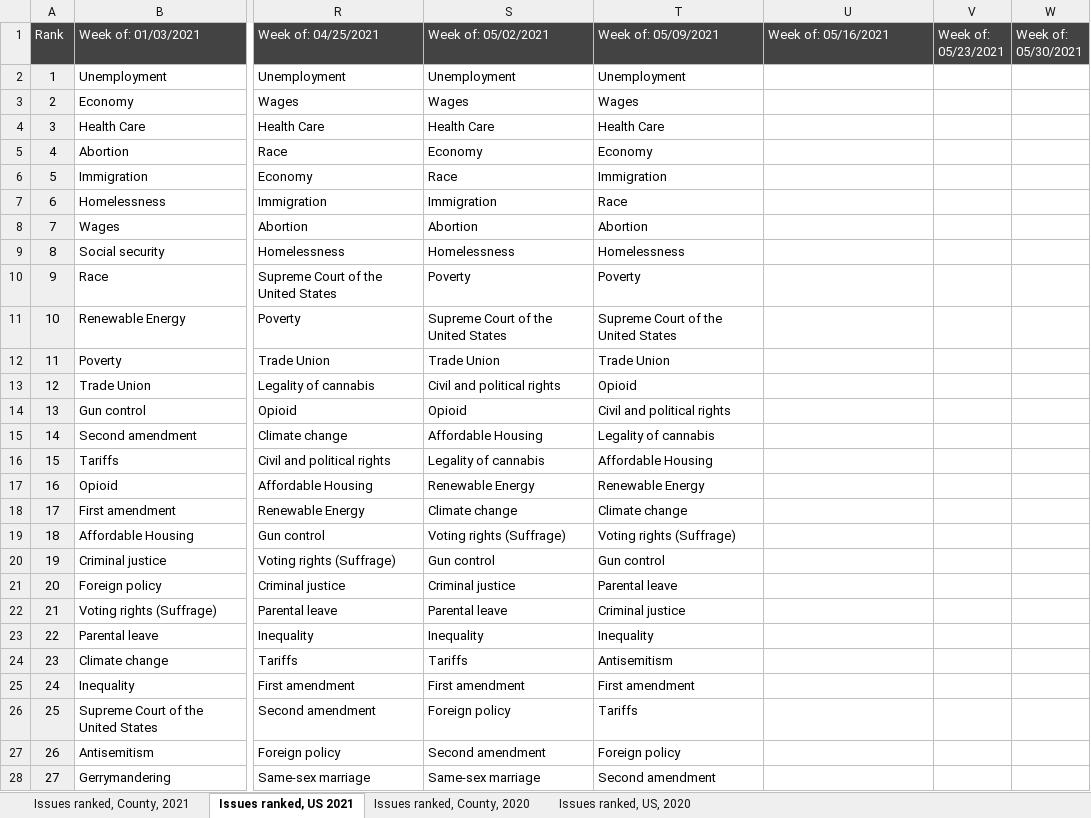
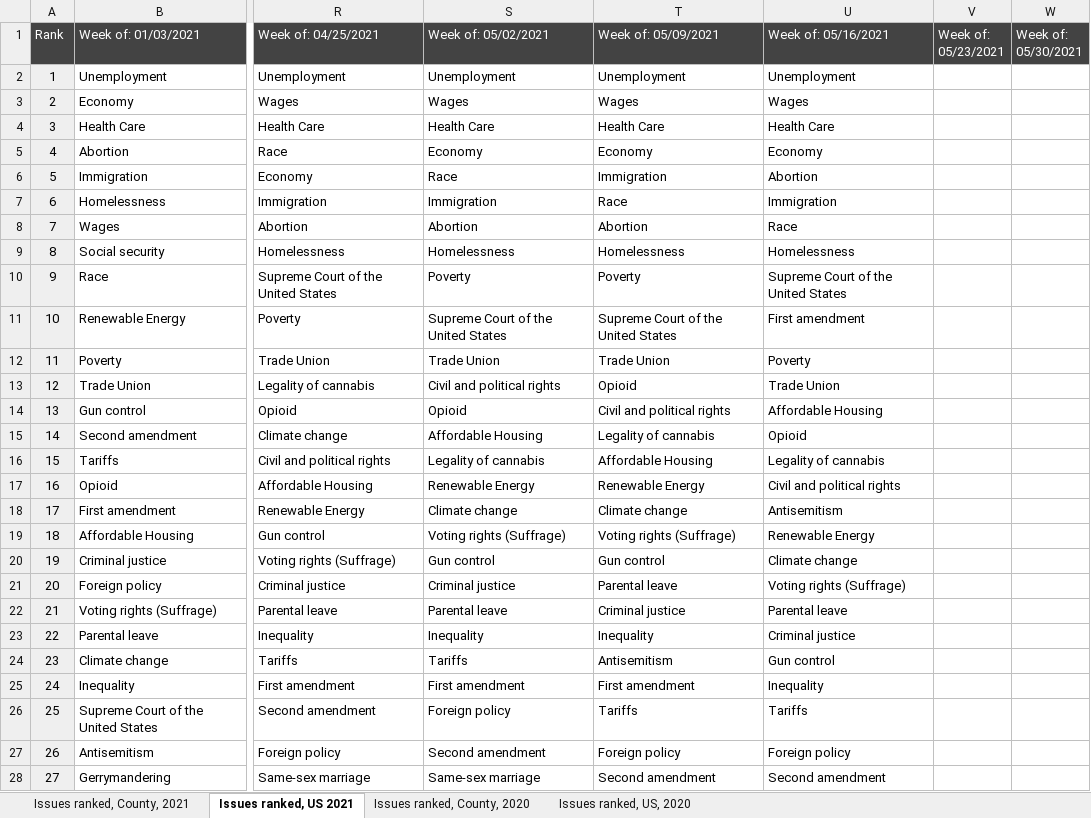
Before and after one commit to GoogleTrends/data, an Excel workbook: US_weeklyPoliticalIssues.xlsx, sheet Issues ranked, US 2021, drawn as a sheet; only a part is shown, gaps mark what is left out; values as stored, in another font and other column widths than the file's, no borders; charts and pictures not drawn; the diff covers the shown part only; the diff names each change by its address in the sheet, - before the commit and + after, or states it on an @@ line.

```diff
--- a/US_weeklyPoliticalIssues.xlsx (sheet Issues ranked, US 2021)
+++ b/US_weeklyPoliticalIssues.xlsx (sheet Issues ranked, US 2021)
-U2 (Week of: 05/16/2021): (empty)
+U2 (Week of: 05/16/2021): Unemployment
-U3 (Week of: 05/16/2021): (empty)
+U3 (Week of: 05/16/2021): Wages
-U4 (Week of: 05/16/2021): (empty)
+U4 (Week of: 05/16/2021): Health Care
-U5 (Week of: 05/16/2021): (empty)
+U5 (Week of: 05/16/2021): Economy
-U6 (Week of: 05/16/2021): (empty)
+U6 (Week of: 05/16/2021): Abortion
-U7 (Week of: 05/16/2021): (empty)
+U7 (Week of: 05/16/2021): Immigration
-U8 (Week of: 05/16/2021): (empty)
+U8 (Week of: 05/16/2021): Race
-U9 (Week of: 05/16/2021): (empty)
+U9 (Week of: 05/16/2021): Homelessness
-U10 (Week of: 05/16/2021): (empty)
+U10 (Week of: 05/16/2021): Supreme Court of the United States
-U11 (Week of: 05/16/2021): (empty)
+U11 (Week of: 05/16/2021): First amendment
-U12 (Week of: 05/16/2021): (empty)
+U12 (Week of: 05/16/2021): Poverty
-U13 (Week of: 05/16/2021): (empty)
+U13 (Week of: 05/16/2021): Trade Union
-U14 (Week of: 05/16/2021): (empty)
+U14 (Week of: 05/16/2021): Affordable Housing
-U15 (Week of: 05/16/2021): (empty)
+U15 (Week of: 05/16/2021): Opioid
-U16 (Week of: 05/16/2021): (empty)
+U16 (Week of: 05/16/2021): Legality of cannabis
-U17 (Week of: 05/16/2021): (empty)
+U17 (Week of: 05/16/2021): Civil and political rights
-U18 (Week of: 05/16/2021): (empty)
+U18 (Week of: 05/16/2021): Antisemitism
-U19 (Week of: 05/16/2021): (empty)
+U19 (Week of: 05/16/2021): Renewable Energy
-U20 (Week of: 05/16/2021): (empty)
+U20 (Week of: 05/16/2021): Climate change
-U21 (Week of: 05/16/2021): (empty)
+U21 (Week of: 05/16/2021): Voting rights (Suffrage)
-U22 (Week of: 05/16/2021): (empty)
+U22 (Week of: 05/16/2021): Parental leave
-U23 (Week of: 05/16/2021): (empty)
+U23 (Week of: 05/16/2021): Criminal justice
-U24 (Week of: 05/16/2021): (empty)
+U24 (Week of: 05/16/2021): Gun control
-U25 (Week of: 05/16/2021): (empty)
+U25 (Week of: 05/16/2021): Inequality
-U26 (Week of: 05/16/2021): (empty)
+U26 (Week of: 05/16/2021): Tariffs
-U27 (Week of: 05/16/2021): (empty)
+U27 (Week of: 05/16/2021): Foreign policy
-U28 (Week of: 05/16/2021): (empty)
+U28 (Week of: 05/16/2021): Second amendment
```
Also changed, not shown: 12 edited cells elsewhere in this sheet, sheet Issues ranked, County, 2021.
